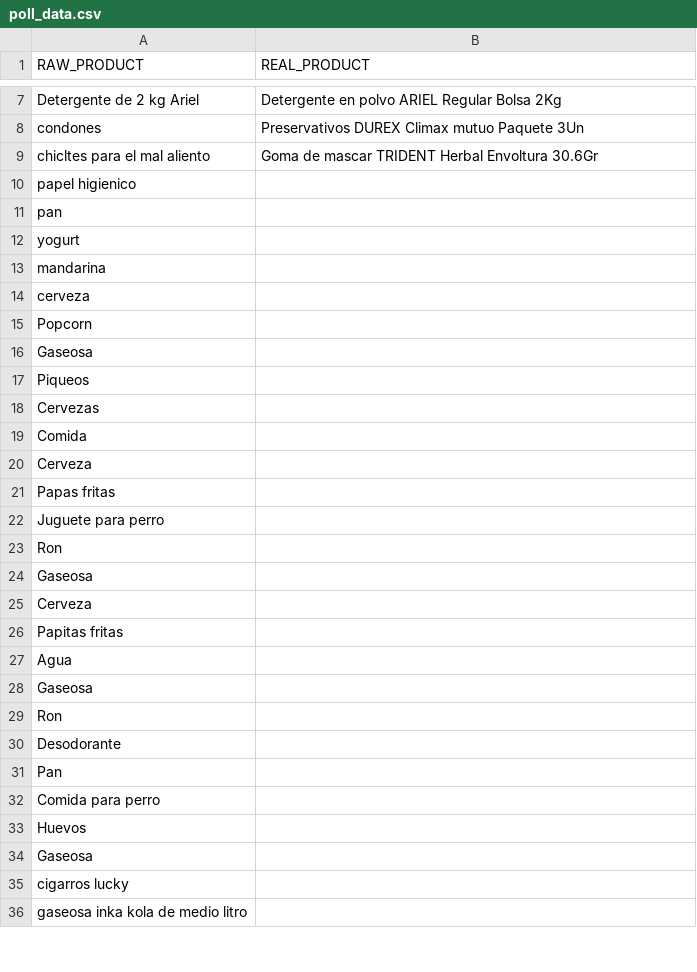
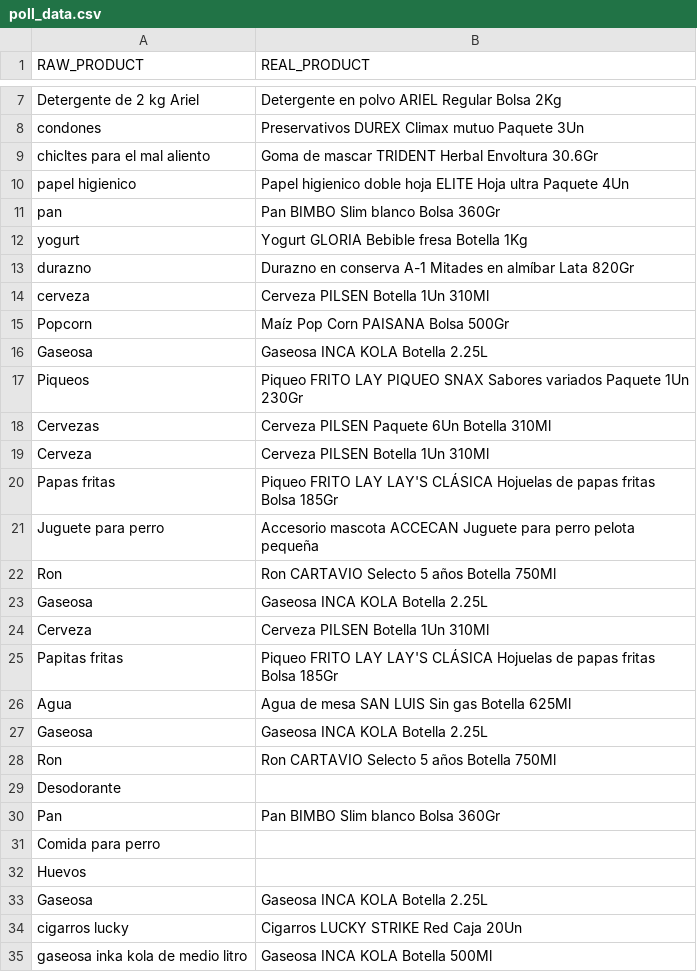
Before and after one commit to diegoches/bondrinkCS, a CSV file: datasets/poll_data.csv, drawn as a sheet; only a part is shown, gaps mark what is left out; the diff covers the shown part only.

Commit message:
Adding real products name for poll data.

```diff
--- a/datasets/poll_data.csv
+++ b/datasets/poll_data.csv
@@ -9,28 +9,27 @@ condones, Preservativos DUREX Climax mutuo Paquete 3Un
 chicltes para el mal aliento, Goma de mascar TRIDENT Herbal Envoltura 30.6Gr
-papel higienico,
-pan,
-yogurt,
-mandarina,
-cerveza,
-Popcorn,
-Gaseosa,
-Piqueos,
-Cervezas,
-Comida,
-Cerveza,
-Papas fritas,
-Juguete para perro,
-Ron,
-Gaseosa,
-Cerveza,
-Papitas fritas,
-Agua,
-Gaseosa,
-Ron,
+papel higienico, Papel higienico doble hoja ELITE Hoja ultra Paquete 4Un
+pan, Pan BIMBO Slim blanco Bolsa 360Gr
+yogurt, Yogurt GLORIA Bebible fresa Botella 1Kg
+durazno, Durazno en conserva A-1 Mitades en almíbar Lata 820Gr
+cerveza, Cerveza PILSEN Botella 1Un 310Ml
+Popcorn, Maíz Pop Corn PAISANA Bolsa 500Gr
+Gaseosa, Gaseosa INCA KOLA Botella 2.25L
+Piqueos, Piqueo FRITO LAY PIQUEO SNAX Sabores variados Paquete 1Un 230Gr
+Cervezas, Cerveza PILSEN Paquete 6Un Botella 310Ml
+Cerveza, Cerveza PILSEN Botella 1Un 310Ml
+Papas fritas, Piqueo FRITO LAY LAY'S CLÁSICA Hojuelas de papas fritas Bolsa 185Gr
+Juguete para perro, Accesorio mascota ACCECAN Juguete para perro pelota pequeña
+Ron, Ron CARTAVIO Selecto 5 años Botella 750Ml
+Gaseosa, Gaseosa INCA KOLA Botella 2.25L
+Cerveza, Cerveza PILSEN Botella 1Un 310Ml
+Papitas fritas, Piqueo FRITO LAY LAY'S CLÁSICA Hojuelas de papas fritas Bolsa 185Gr
+Agua, Agua de mesa SAN LUIS Sin gas Botella 625Ml
+Gaseosa, Gaseosa INCA KOLA Botella 2.25L
+Ron, Ron CARTAVIO Selecto 5 años Botella 750Ml
 Desodorante,
-Pan,
+Pan, Pan BIMBO Slim blanco Bolsa 360Gr
 Comida para perro,
 Huevos,
-Gaseosa,
-cigarros lucky,
-gaseosa inka kola de medio litro,
+Gaseosa, Gaseosa INCA KOLA Botella 2.25L
+cigarros lucky, Cigarros LUCKY STRIKE Red Caja 20Un
+gaseosa inka kola de medio litro, Gaseosa INCA KOLA Botella 500Ml
```
Also changed, not shown: 54 edited cells elsewhere in this file.
